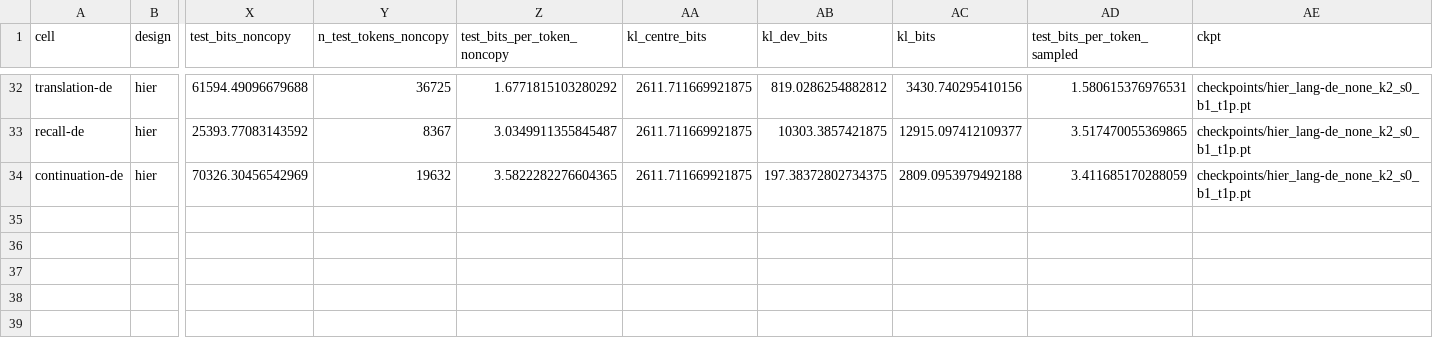
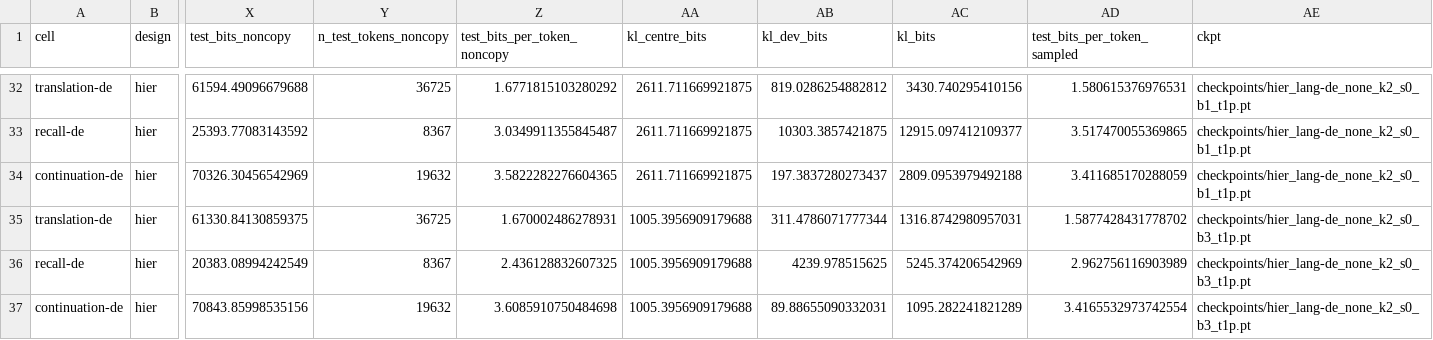
Before and after one commit to sirotenkogeorgii/prefix-programs, a CSV file: results_sync/hier_lang.csv, drawn as a sheet; only a part is shown, gaps mark what is left out; rows hold the shown columns only; the diff names each change by its address in the sheet, - before the commit and + after, or states it on an @@ line.

Commit message:
Sync results from Colab

```diff
--- a/results_sync/hier_lang.csv
+++ b/results_sync/hier_lang.csv
-AB34 (kl_dev_bits): 197.38372802734375
+AB34 (kl_dev_bits): 197.3837280273437
+row 35: translation-de | hier | 61330.84130859375 | 36725 | 1.670002486278931 | 1005.3956909179688 | 311.4786071777344 | 1316.8742980957031 | 1.5877428431778702 | checkpoints/hier_lang-de_none_k2_s0_b3_t1p.pt
+row 36: recall-de | hier | 20383.08994242549 | 8367 | 2.436128832607325 | 1005.3956909179688 | 4239.978515625 | 5245.374206542969 | 2.962756116903989 | checkpoints/hier_lang-de_none_k2_s0_b3_t1p.pt
+row 37: continuation-de | hier | 70843.85998535156 | 19632 | 3.6085910750484698 | 1005.3956909179688 | 89.88655090332031 | 1095.282241821289 | 3.4165532973742554 | checkpoints/hier_lang-de_none_k2_s0_b3_t1p.pt
```
Also changed, not shown: 7 other files.
